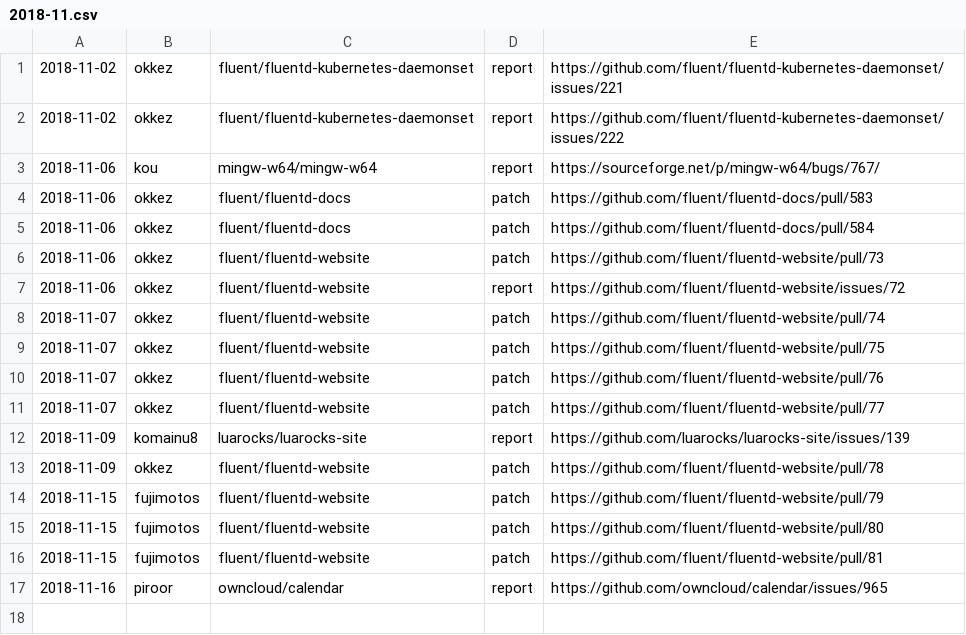
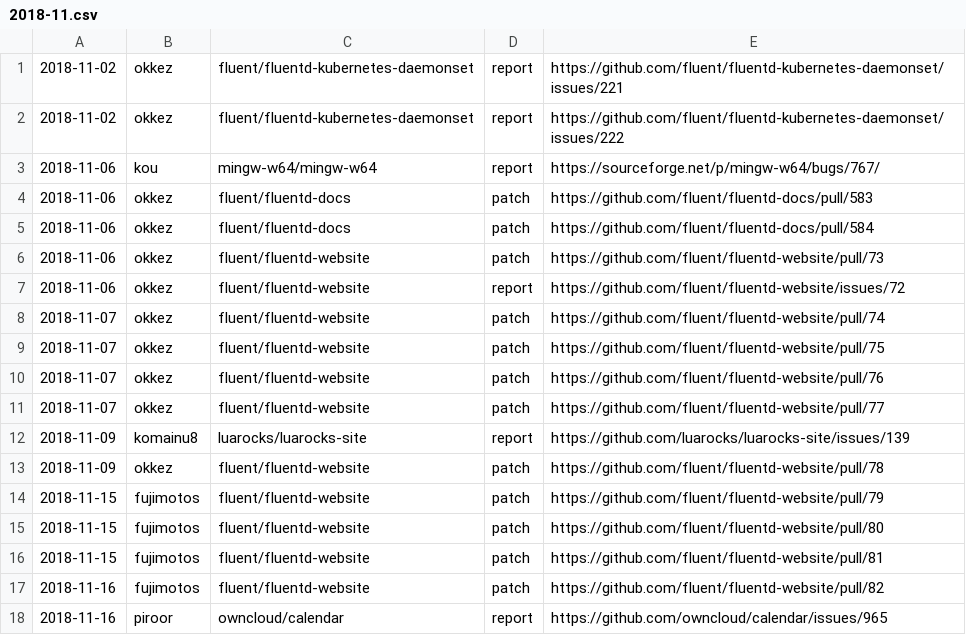
Before and after one commit to clear-code/statistics, a CSV file: upstream-feedback/2018-11.csv, drawn as a sheet.

Commit message:
Add feedback!!

```diff
--- a/upstream-feedback/2018-11.csv
+++ b/upstream-feedback/2018-11.csv
@@ -16,2 +16,3 @@
 2018-11-15,fujimotos,fluent/fluentd-website,patch,https://github.com/fluent/fluentd-website/pull/81
+2018-11-16,fujimotos,fluent/fluentd-website,patch,https://github.com/fluent/fluentd-website/pull/82
 2018-11-16,piroor,owncloud/calendar,report,https://github.com/owncloud/calendar/issues/965
```
